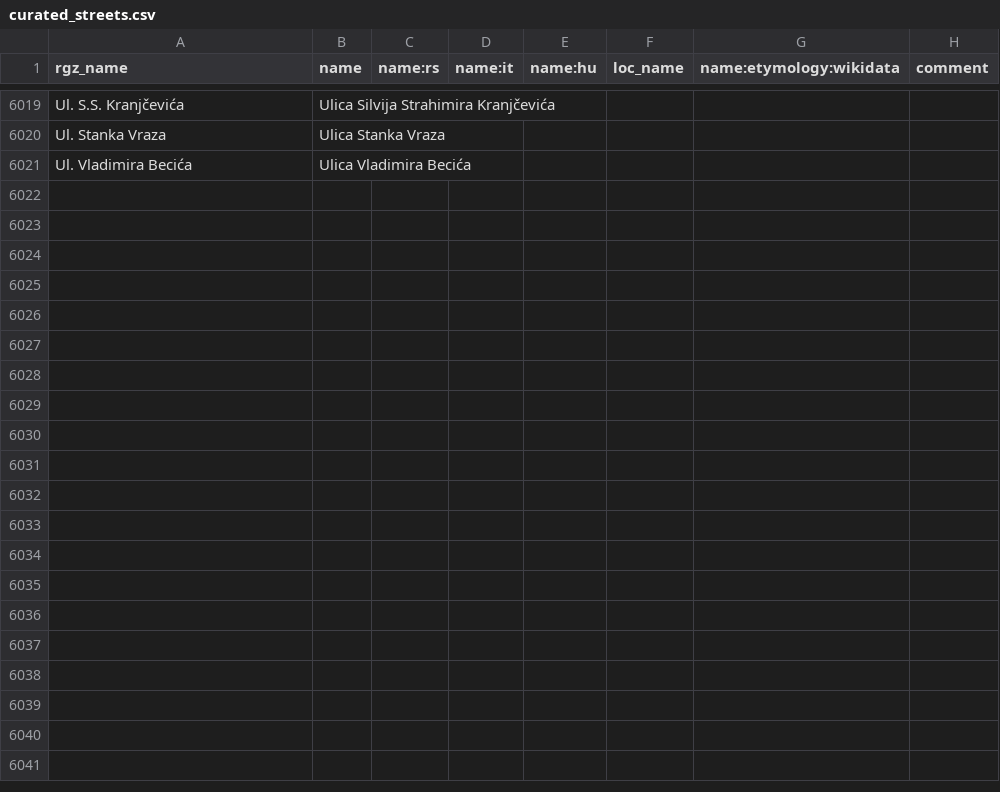
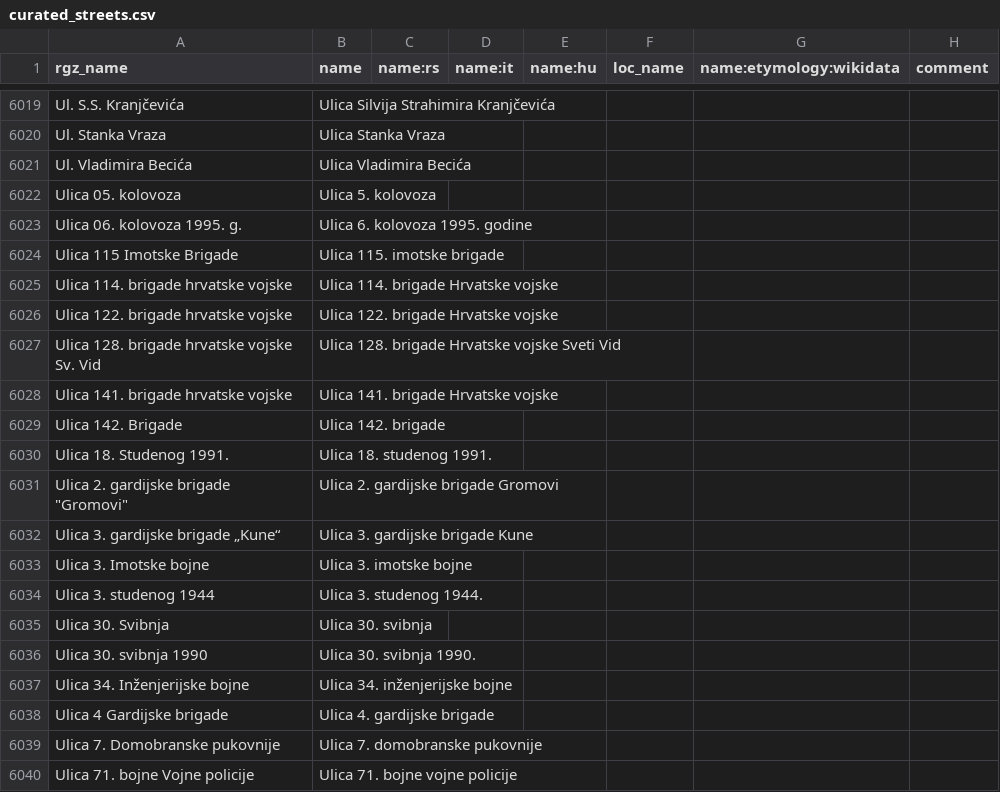
Before and after one commit to osm-hr/adresniregistar-ispravci, a CSV file: curated_streets.csv, drawn as a sheet; only a part is shown, gaps mark what is left out; the diff covers the shown part only; the diff names each change by its address in the sheet, - before the commit and + after, or states it on an @@ line.

Commit message:
Dodao puno Ulica

```diff
--- a/curated_streets.csv
+++ b/curated_streets.csv
+row 6022: Ulica 05. kolovoza | Ulica 5. kolovoza
+row 6023: Ulica 06. kolovoza 1995. g. | Ulica 6. kolovoza 1995. godine
+row 6024: Ulica 115 Imotske Brigade | Ulica 115. imotske brigade
+row 6025: Ulica 114. brigade hrvatske vojske | Ulica 114. brigade Hrvatske vojske
+row 6026: Ulica 122. brigade hrvatske vojske | Ulica 122. brigade Hrvatske vojske
+row 6027: Ulica 128. brigade hrvatske vojske Sv. Vid | Ulica 128. brigade Hrvatske vojske Sveti Vid
+row 6028: Ulica 141. brigade hrvatske vojske | Ulica 141. brigade Hrvatske vojske
+row 6029: Ulica 142. Brigade | Ulica 142. brigade
+row 6030: Ulica 18. Studenog 1991. | Ulica 18. studenog 1991.
+row 6031: Ulica 2. gardijske brigade "Gromovi" | Ulica 2. gardijske brigade Gromovi
+row 6032: Ulica 3. gardijske brigade „Kune“ | Ulica 3. gardijske brigade Kune
+row 6033: Ulica 3. Imotske bojne | Ulica 3. imotske bojne
+row 6034: Ulica 3. studenog 1944 | Ulica 3. studenog 1944.
+row 6035: Ulica 30. Svibnja | Ulica 30. svibnja
+row 6036: Ulica 30. svibnja 1990 | Ulica 30. svibnja 1990.
+row 6037: Ulica 34. Inženjerijske bojne | Ulica 34. inženjerijske bojne
+row 6038: Ulica 4 Gardijske brigade | Ulica 4. gardijske brigade
+row 6039: Ulica 7. Domobranske pukovnije | Ulica 7. domobranske pukovnije
+row 6040: Ulica 71. bojne Vojne policije | Ulica 71. bojne vojne policije
```
Also changed, not shown: 13 added rows and 1 edited cell elsewhere in this file.
